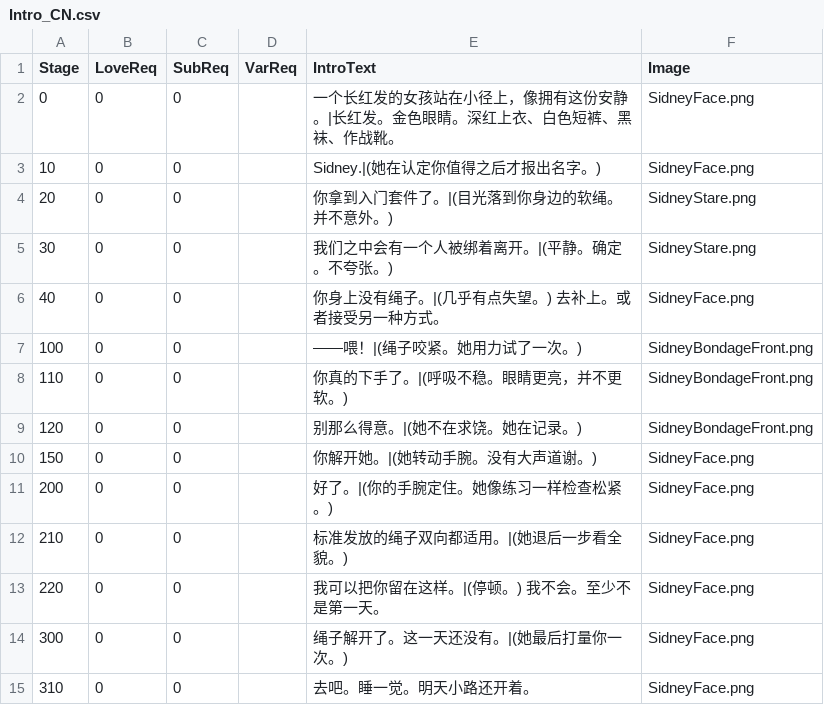
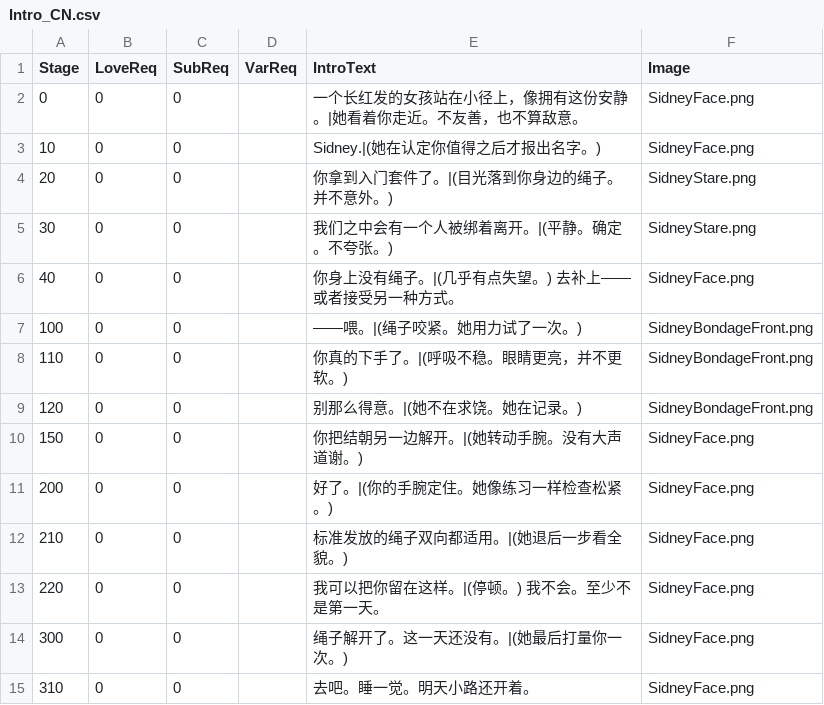
Before and after one commit to darkstriker9123-lgtm/BondageAcademy, a CSV file: C001_Day01/Sidney/Intro_CN.csv, drawn as a sheet.

```diff
--- a/C001_Day01/Sidney/Intro_CN.csv
+++ b/C001_Day01/Sidney/Intro_CN.csv
@@ -1,11 +1,11 @@
 Stage,LoveReq,SubReq,VarReq,IntroText,Image
-0,0,0,,"一个长红发的女孩站在小径上，像拥有这份安静。|长红发。金色眼睛。深红上衣、白色短裤、黑袜、作战靴。",SidneyFace.png
+0,0,0,,"一个长红发的女孩站在小径上，像拥有这份安静。|她看着你走近。不友善，也不算敌意。",SidneyFace.png
 10,0,0,,"Sidney.|(她在认定你值得之后才报出名字。)",SidneyFace.png
-20,0,0,,"你拿到入门套件了。|(目光落到你身边的软绳。并不意外。)",SidneyStare.png
+20,0,0,,"你拿到入门套件了。|(目光落到你身边的绳子。并不意外。)",SidneyStare.png
 30,0,0,,"我们之中会有一个人被绑着离开。|(平静。确定。不夸张。)",SidneyStare.png
-40,0,0,,"你身上没有绳子。|(几乎有点失望。) 去补上。或者接受另一种方式。",SidneyFace.png
-100,0,0,,"——喂！|(绳子咬紧。她用力试了一次。)",SidneyBondageFront.png
+40,0,0,,"你身上没有绳子。|(几乎有点失望。) 去补上——或者接受另一种方式。",SidneyFace.png
+100,0,0,,"——喂。|(绳子咬紧。她用力试了一次。)",SidneyBondageFront.png
 110,0,0,,"你真的下手了。|(呼吸不稳。眼睛更亮，并不更软。)",SidneyBondageFront.png
 120,0,0,,"别那么得意。|(她不在求饶。她在记录。)",SidneyBondageFront.png
-150,0,0,,"你解开她。|(她转动手腕。没有大声道谢。)",SidneyFace.png
+150,0,0,,"你把结朝另一边解开。|(她转动手腕。没有大声道谢。)",SidneyFace.png
 200,0,0,,"好了。|(你的手腕定住。她像练习一样检查松紧。)",SidneyFace.png
```
Also changed, not shown: C001_Day01/Sidney/Intro_EN.csv, C001_Day01/Sidney/Stage_EN.csv, 4 other files.
